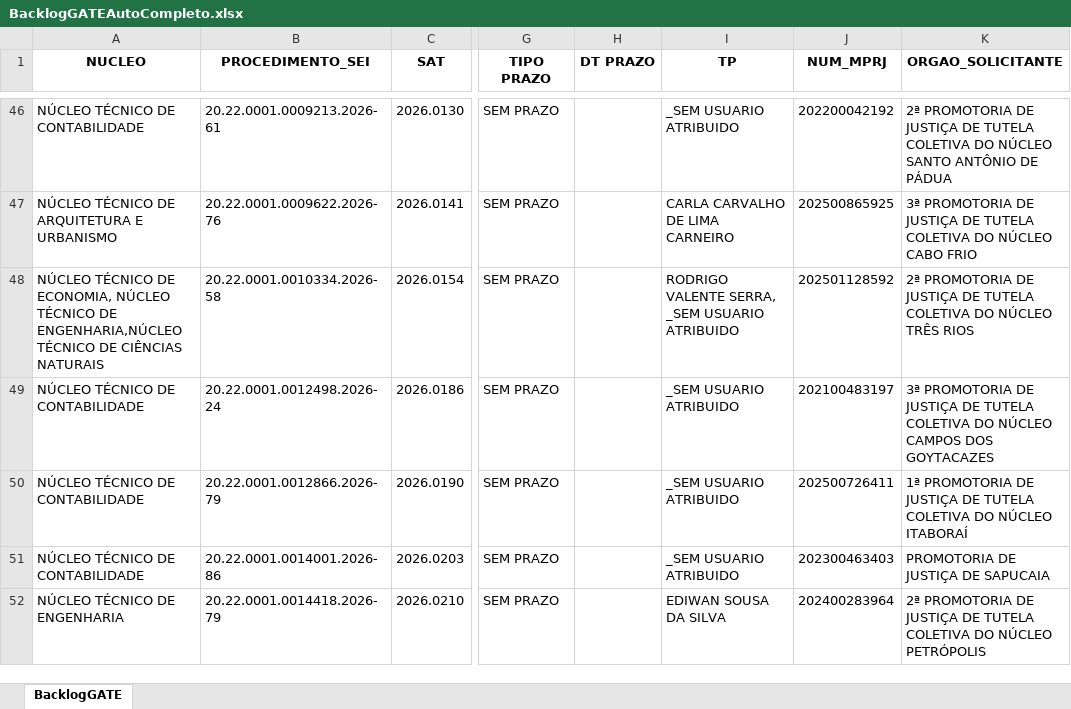
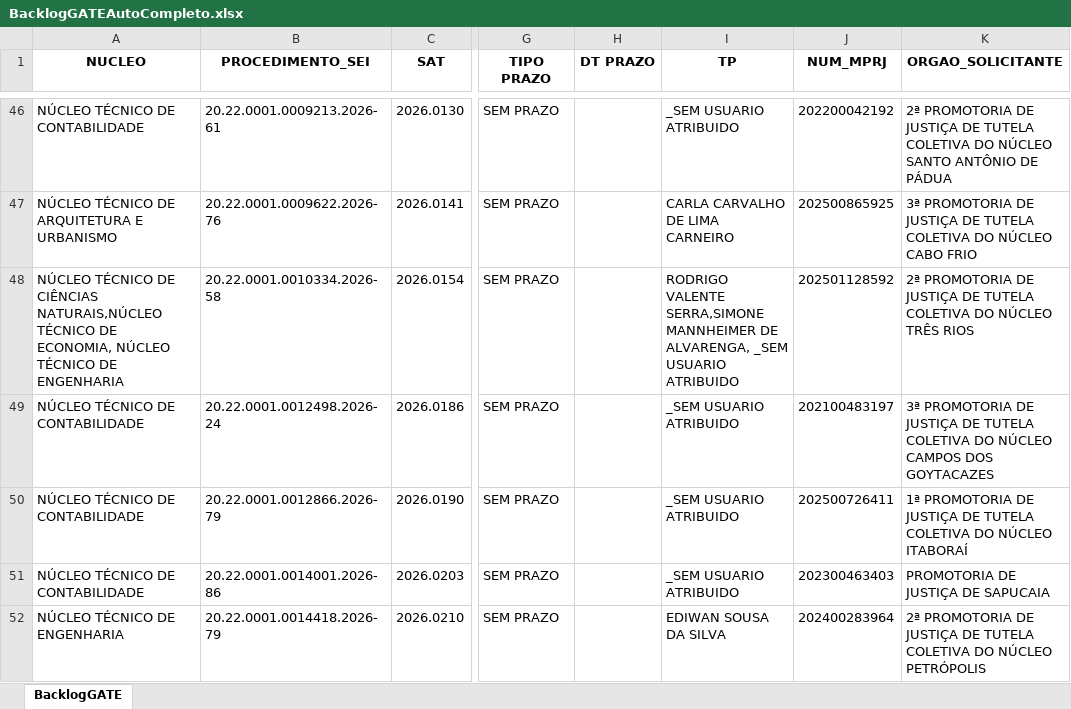
Before and after one commit to cdadosgate/backlog-GATE, an Excel workbook: BacklogGATEAutoCompleto.xlsx, sheet BacklogGATE, drawn as a sheet; only a part is shown, gaps mark what is left out; values as stored, in another font and other column widths than the file's, no borders; the diff covers the shown part only; the diff names each change by its address in the sheet, - before the commit and + after, or states it on an @@ line.

```diff
--- a/BacklogGATEAutoCompleto.xlsx (sheet BacklogGATE)
+++ b/BacklogGATEAutoCompleto.xlsx (sheet BacklogGATE)
-A48 (NUCLEO): …TÉCNICO DE ECONOMIA, NÚCLEO TÉCNICO DE ENGENHARIA,NÚCLEO TÉCNICO DE CIÊNCIAS NATURAIS
+A48 (NUCLEO): …TÉCNICO DE CIÊNCIAS NATURAIS,NÚCLEO TÉCNICO DE ECONOMIA, NÚCLEO TÉCNICO DE ENGENHARIA
-I48 (TP): RODRIGO VALENTE SERRA, _SEM USUARIO…
+I48 (TP): RODRIGO VALENTE SERRA,SIMONE MANNHEIMER DE ALVARENGA, _SEM USUARIO…
```
Also changed, not shown: 2 added rows, 4 removed rows and 19 edited cells elsewhere in this sheet, SaidaSemITGATEAutoCompleto.xlsx, 1 other file.
